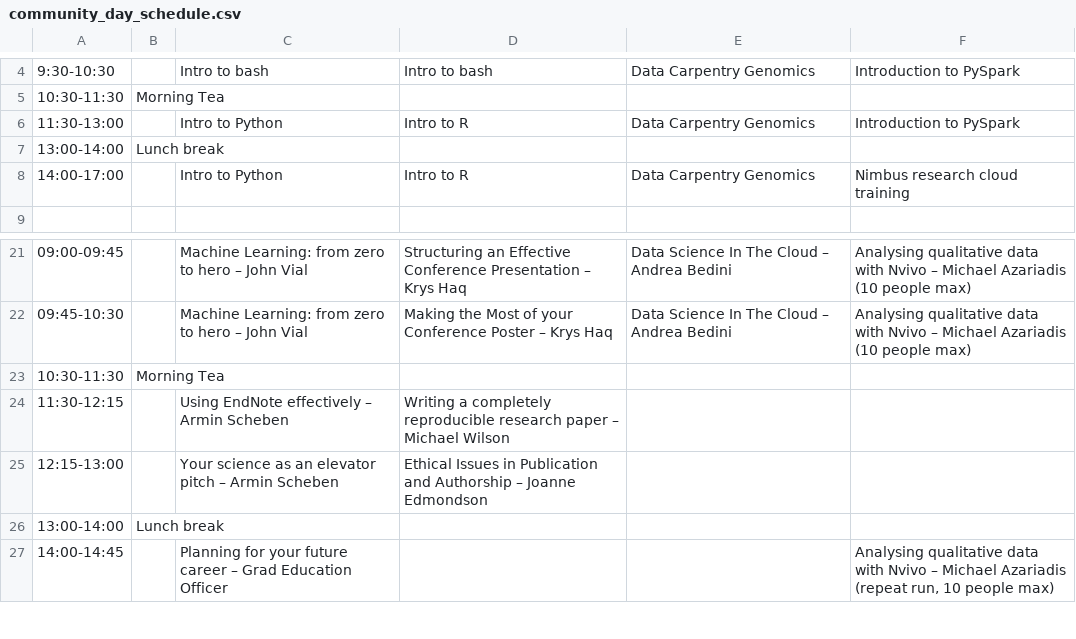
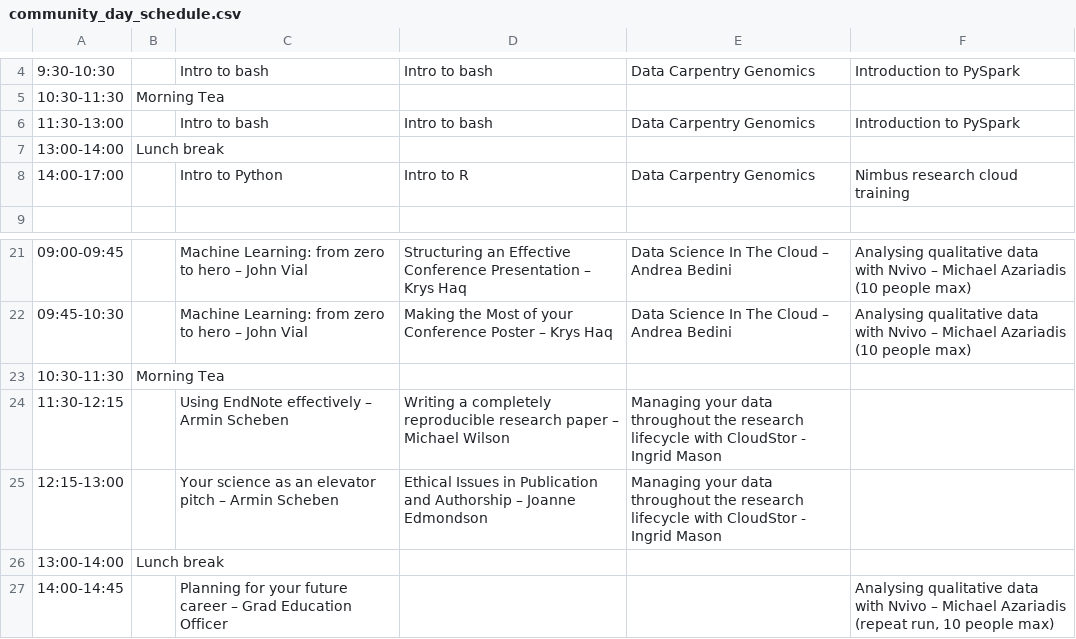
Before and after one commit to resbaz/resbaz2018, a CSV file: perth/community_day_schedule.csv, drawn as a sheet; only a part is shown, gaps mark what is left out.

Commit message:
Add Aarnet workshop, fix bash times

```diff
--- a/perth/community_day_schedule.csv
+++ b/perth/community_day_schedule.csv
@@ -5,3 +5,3 @@
 "10:30-11:30","Morning Tea",,,,
-"11:30-13:00",,"Intro to Python","Intro to R","Data Carpentry Genomics","Introduction to PySpark"
+"11:30-13:00",,"Intro to bash","Intro to bash","Data Carpentry Genomics","Introduction to PySpark"
 "13:00-14:00","Lunch break",,,,
@@ -23,4 +23,4 @@
 "10:30-11:30","Morning Tea",,,,
-"11:30-12:15",,"Using EndNote effectively – Armin Scheben","Writing a completely reproducible research paper – Michael Wilson",,
-"12:15-13:00",,"Your science as an elevator pitch – Armin Scheben","Ethical Issues in Publication and Authorship – Joanne Edmondson",,
+"11:30-12:15",,"Using EndNote effectively – Armin Scheben","Writing a completely reproducible research paper – Michael Wilson","Managing your data throughout the research lifecycle with CloudStor - Ingrid Mason",
+"12:15-13:00",,"Your science as an elevator pitch – Armin Scheben","Ethical Issues in Publication and Authorship – Joanne Edmondson","Managing your data throughout the research lifecycle with CloudStor - Ingrid Mason",
 "13:00-14:00","Lunch break",,,,
```
Also changed, not shown: 1 other file.
